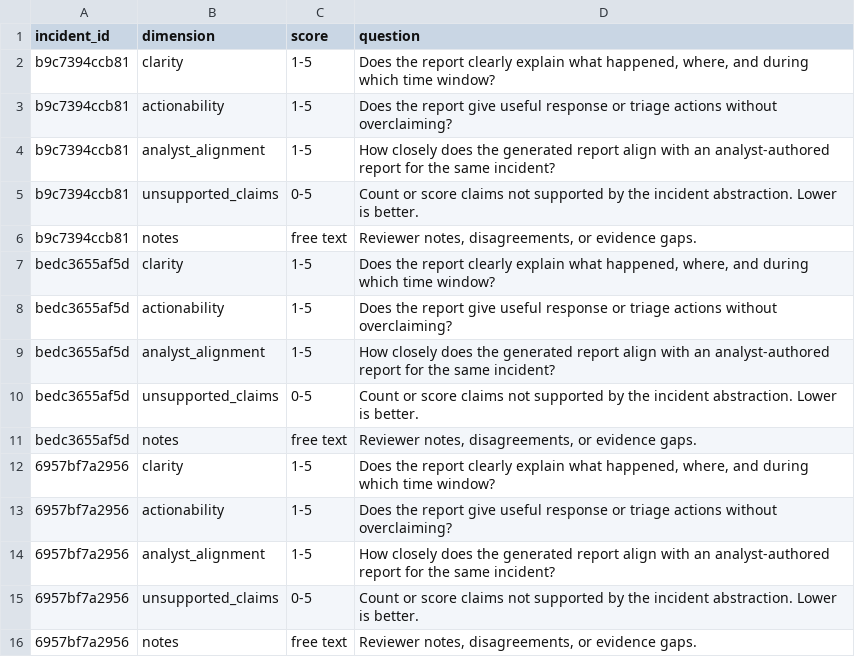
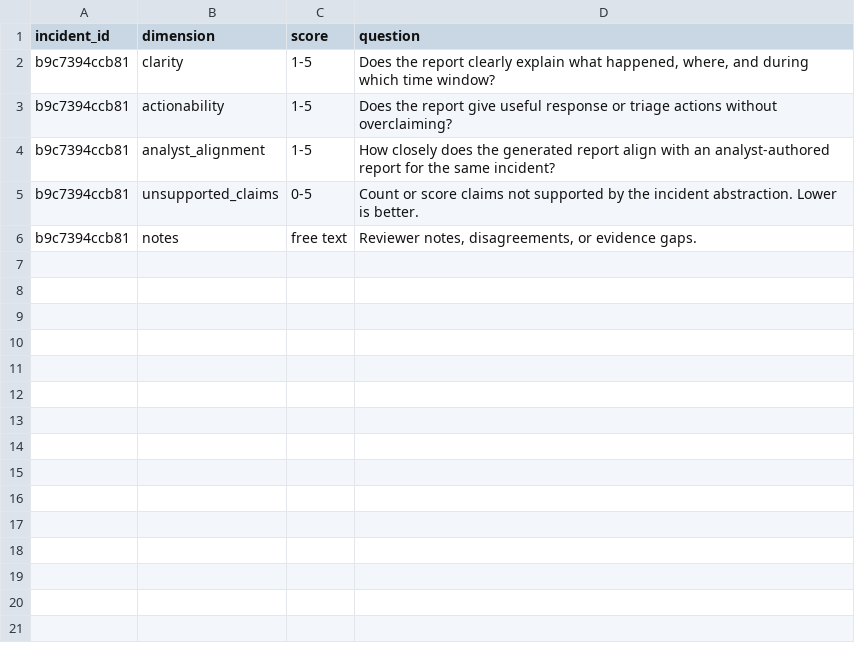
Before and after one commit to aquarink/humanized-cti-llm, a CSV file: outputs_syn_sample/evaluation_rubric.csv, drawn as a sheet; the diff names each change by its address in the sheet, - before the commit and + after, or states it on an @@ line.

```diff
--- a/outputs_syn_sample/evaluation_rubric.csv
+++ b/outputs_syn_sample/evaluation_rubric.csv
-row 7: bedc3655af5d | clarity | 1-5 | Does the report clearly explain what happened, where, and during which time window?
-row 8: bedc3655af5d | actionability | 1-5 | Does the report give useful response or triage actions without overclaiming?
-row 9: bedc3655af5d | analyst_alignment | 1-5 | How closely does the generated report align with an analyst-authored report for the same incident?
-row 10: bedc3655af5d | unsupported_claims | 0-5 | Count or score claims not supported by the incident abstraction. Lower is better.
-row 11: bedc3655af5d | notes | free text | Reviewer notes, disagreements, or evidence gaps.
-row 12: 6957bf7a2956 | clarity | 1-5 | Does the report clearly explain what happened, where, and during which time window?
-row 13: 6957bf7a2956 | actionability | 1-5 | Does the report give useful response or triage actions without overclaiming?
-row 14: 6957bf7a2956 | analyst_alignment | 1-5 | How closely does the generated report align with an analyst-authored report for the same incident?
-row 15: 6957bf7a2956 | unsupported_claims | 0-5 | Count or score claims not supported by the incident abstraction. Lower is better.
-row 16: 6957bf7a2956 | notes | free text | Reviewer notes, disagreements, or evidence gaps.
```
Also changed, not shown: 31 other files.
